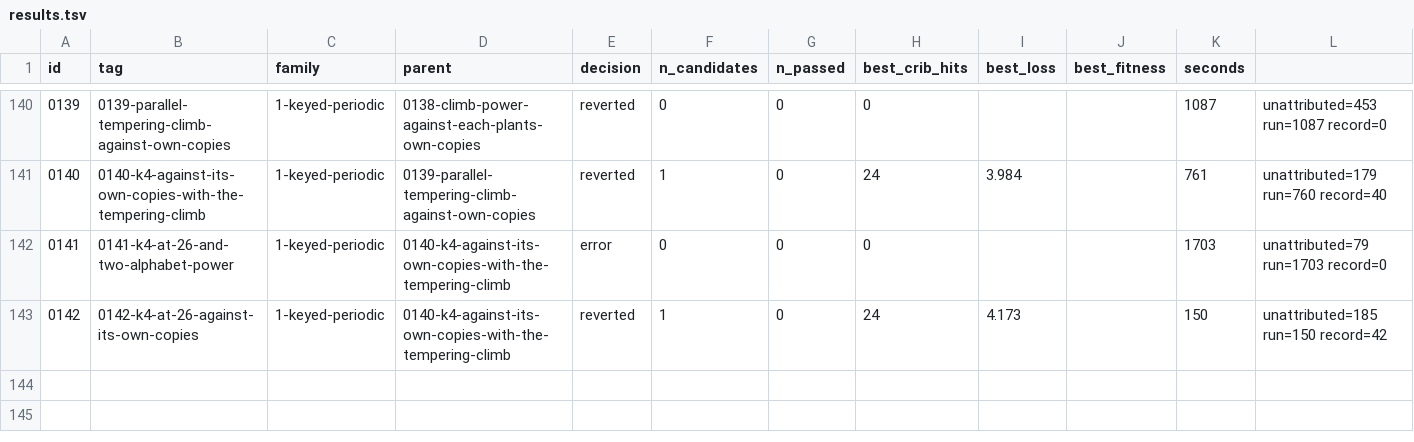
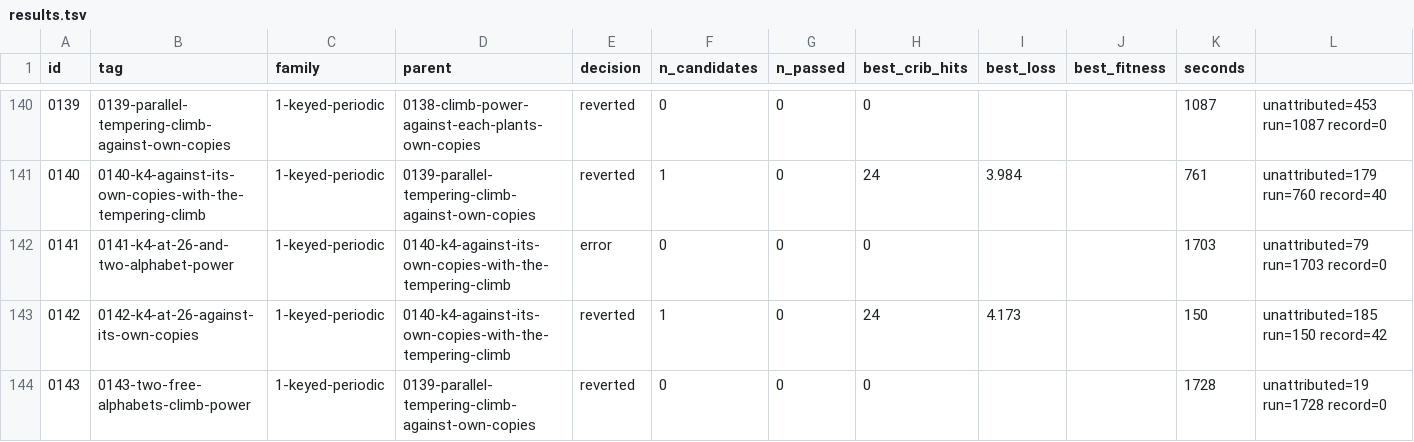
Before and after one commit to akaalias/k4, a TSV file: results.tsv, drawn as a sheet; only a part is shown, gaps mark what is left out; the diff names each change by its address in the sheet, - before the commit and + after, or states it on an @@ line.

Commit message:
exp 0143-two-free-alphabets-climb-power: reverted (0/0 passed gates, best cribs 0/24)
F1.2: design 2 carried to two free alphabets (Quagmire IV), its power measured on planted English at key lengths 8, 13 and 16 against copies that keep the known places
Family: 1-keyed-periodic
Parent: 0139-parallel-tempering-climb-against-own-copies
Changed: F1.2, the second half of 0141, which crashed. Design 2 (parallel tempering in the set that keeps every known-letter check) over two independent alphabets, C(c) = P(p) + k, at the three lengths 0136 leaves under the quadgram bound (open bits 89, 112, 126 against 130). Controls changed for cost: 0141 drew fully shuffled copies that fit, but the exact two-alphabet decider takes minutes per shuffle; here each copy keeps the plant's carved letters at the 24 known places and shuffles the other 73, so it fits by construction and differs from the plant only in the order of the letters the English test reads. Every text starts from the plant's exact witness (0123's decider), randomised by 400 check-keeping swaps; a text whose search finishes no run is reported, not dropped.

```diff
--- a/results.tsv
+++ b/results.tsv
+row 144: 0143 | 0143-two-free-alphabets-climb-power | 1-keyed-periodic | 0139-parallel-tempering-climb-against-own-copies | reverted | 0 | 0 | 0 |  |  | 1728 | unattributed=19 run=1728 record=0
```
Also changed, not shown: 5 other files.
